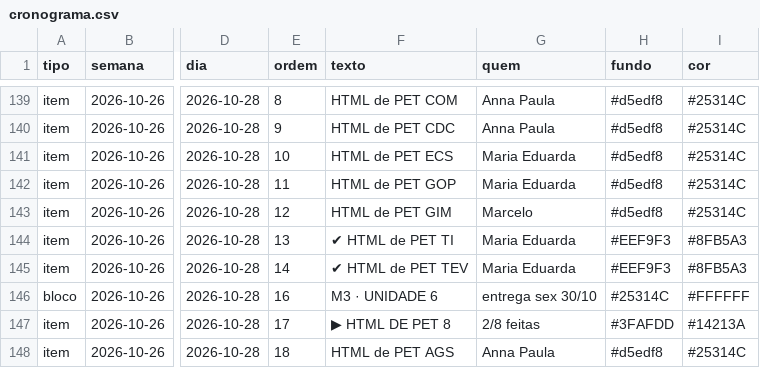
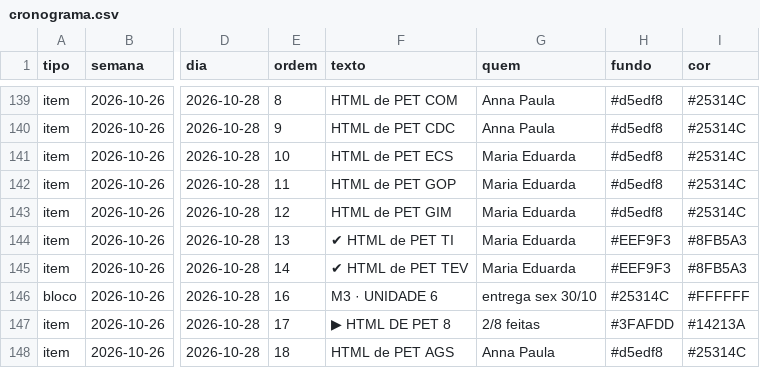
Before and after one commit to Moodle-IFTP-AL/Painel-de-Construcao, a CSV file: cronograma.csv, drawn as a sheet; only a part is shown, gaps mark what is left out; the diff names each change by its address in the sheet, - before the commit and + after, or states it on an @@ line.

Commit message:
esteira: dados de 28/10/2026 08:39

```diff
--- a/cronograma.csv
+++ b/cronograma.csv
-G143 (quem): Marcelo
+G143 (quem): Maria Eduarda
```
